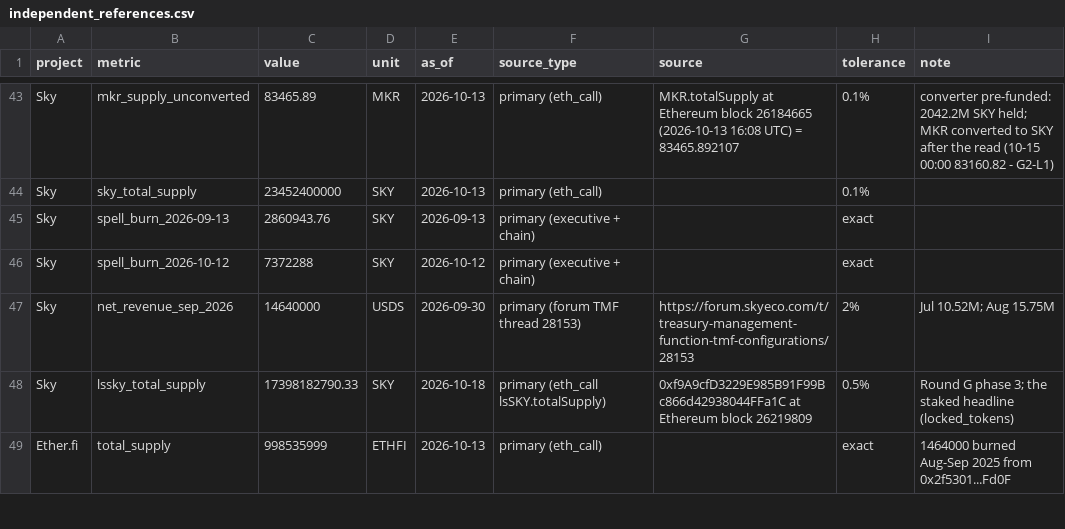
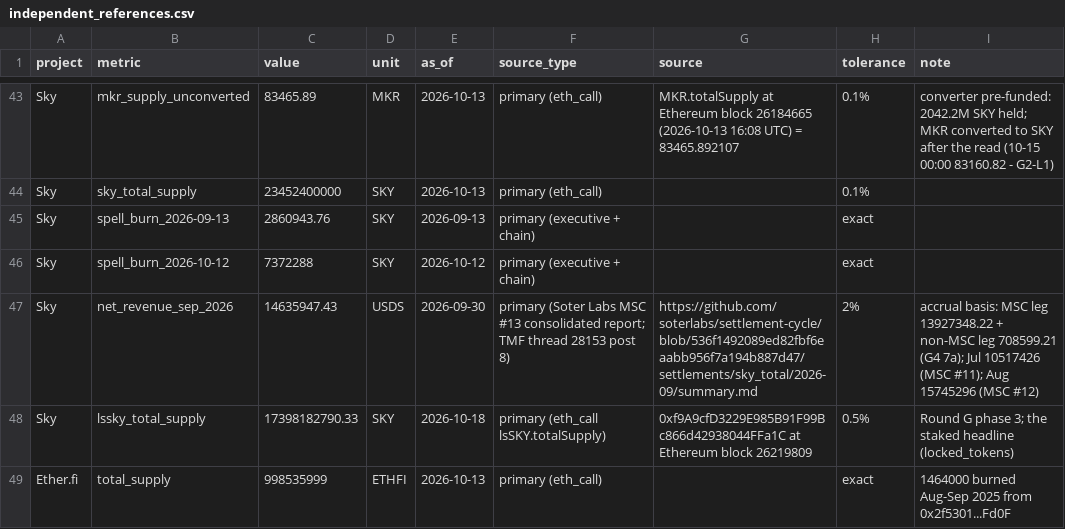
Before and after one commit to JakeAndersonWistCap/Crypto-Tracker, a CSV file: independent_references.csv, drawn as a sheet; only a part is shown, gaps mark what is left out.

```diff
--- a/independent_references.csv
+++ b/independent_references.csv
@@ -46,3 +46,3 @@ Sky,spell_burn_2026-09-13,2860943.76,SKY,2026-09-13,primary (executive + chain),
 Sky,spell_burn_2026-10-12,7372288,SKY,2026-10-12,primary (executive + chain),,exact,
-Sky,net_revenue_sep_2026,14640000,USDS,2026-09-30,primary (forum TMF thread 28153),https://forum.skyeco.com/t/treasury-management-function-tmf-configurations/28153,2%,Jul 10.52M; Aug 15.75M
+Sky,net_revenue_sep_2026,14635947.43,USDS,2026-09-30,primary (Soter Labs MSC #13 consolidated report; TMF thread 28153 post 8),https://github.com/soterlabs/settlement-cycle/blob/536f1492089ed82fbf6eaabb956f7a194b887d47/settlements/sky_total/2026-09/summary.md,2%,accrual basis: MSC leg 13927348.22 + non-MSC leg 708599.21 (G4 7a); Jul 10517426 (MSC #11); Aug 15745296 (MSC #12)
 Sky,lssky_total_supply,17398182790.33,SKY,2026-10-18,primary (eth_call lsSKY.totalSupply),0xf9A9cfD3229E985B91F99Bc866d42938044FFa1C at Ethereum block 26219809,0.5%,Round G phase 3; the staked headline (locked_tokens)
```
Also changed, not shown: 21 other files.
